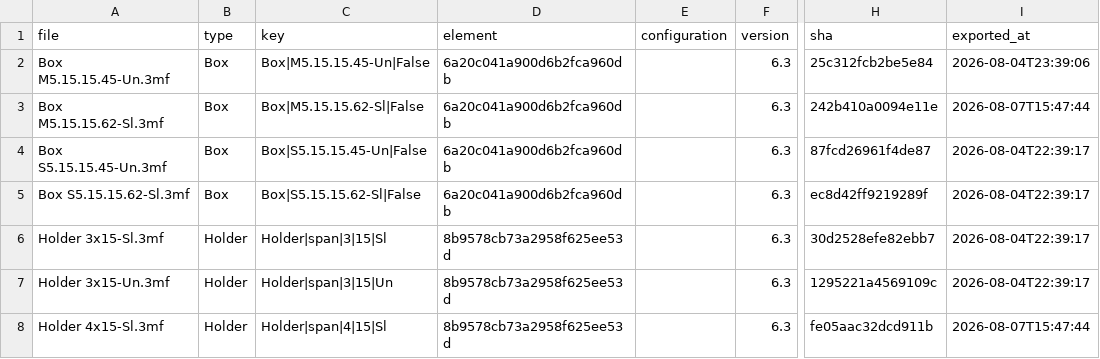
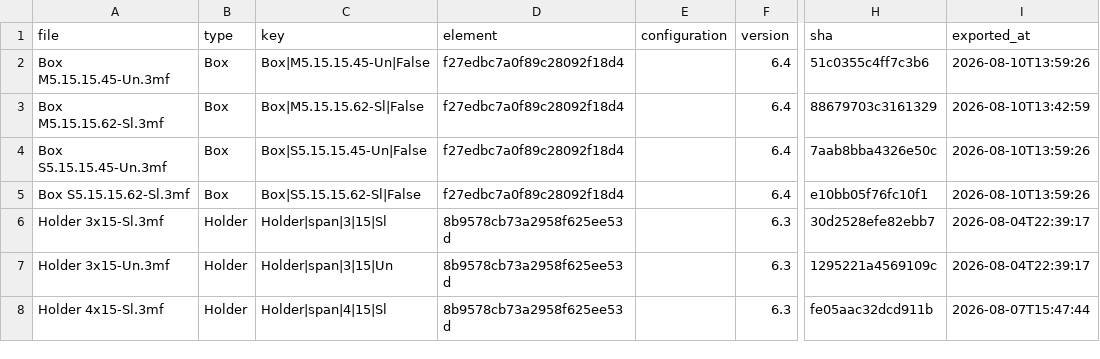
Before and after one commit to amertner/cardcascade, a CSV file: automation/state/Innovation.csv, drawn as a sheet; only a part is shown, gaps mark what is left out; the diff names each change by its address in the sheet, - before the commit and + after, or states it on an @@ line.

```diff
--- a/automation/state/Innovation.csv
+++ b/automation/state/Innovation.csv
-D2:D5 (element): 6a20c041a900d6b2fca960db
+D2:D5 (element): f27edbc7a0f89c28092f18d4
-F2:F5 (version): 6.3
+F2:F5 (version): 6.4
-H2 (sha): 25c312fcb2be5e84
+H2 (sha): 51c0355c4ff7c3b6
-I2 (exported_at): 2026-08-04T23:39:06
+I2 (exported_at): 2026-08-10T13:59:26
-H3 (sha): 242b410a0094e11e
+H3 (sha): 88679703c3161329
-I3 (exported_at): 2026-08-07T15:47:44
+I3 (exported_at): 2026-08-10T13:42:59
-H4 (sha): 87fcd26961f4de87
+H4 (sha): 7aab8bba4326e50c
-I4:I5 (exported_at): 2026-08-04T22:39:17
+I4:I5 (exported_at): 2026-08-10T13:59:26
-H5 (sha): ec8d42ff9219289f
+H5 (sha): e10bb05f76fc10f1
```
Also changed, not shown: automation/onshape_api_log.csv, 12 other files.
